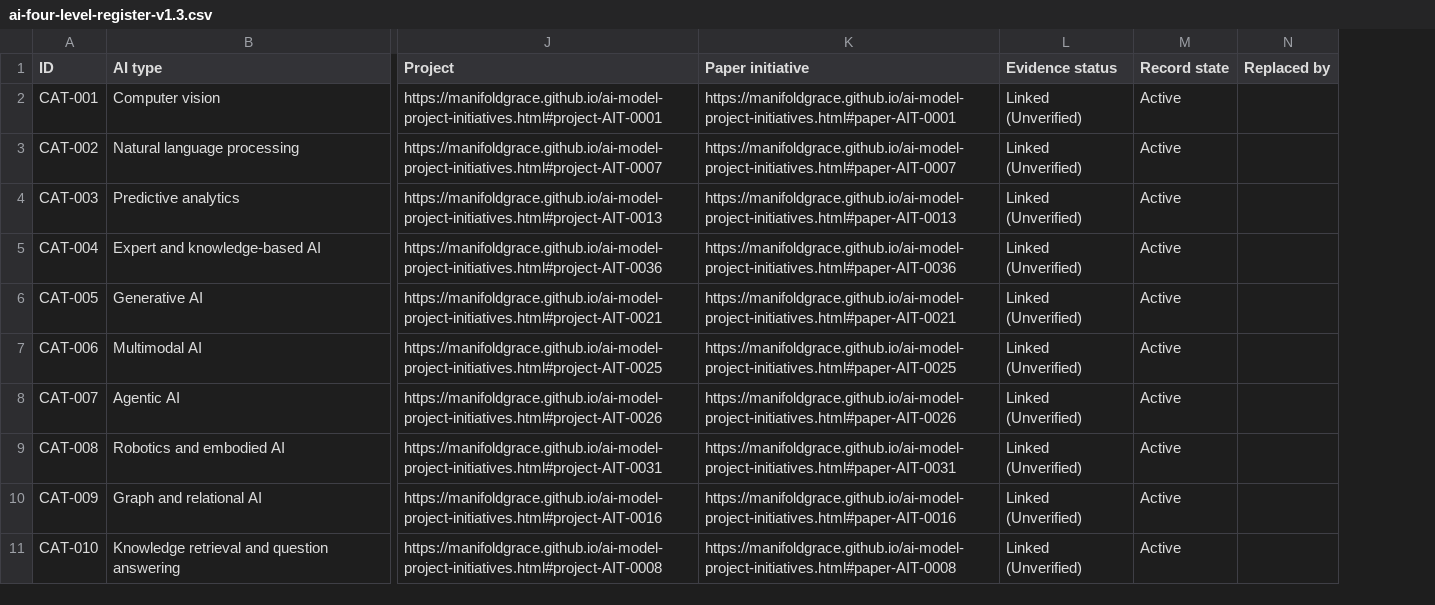
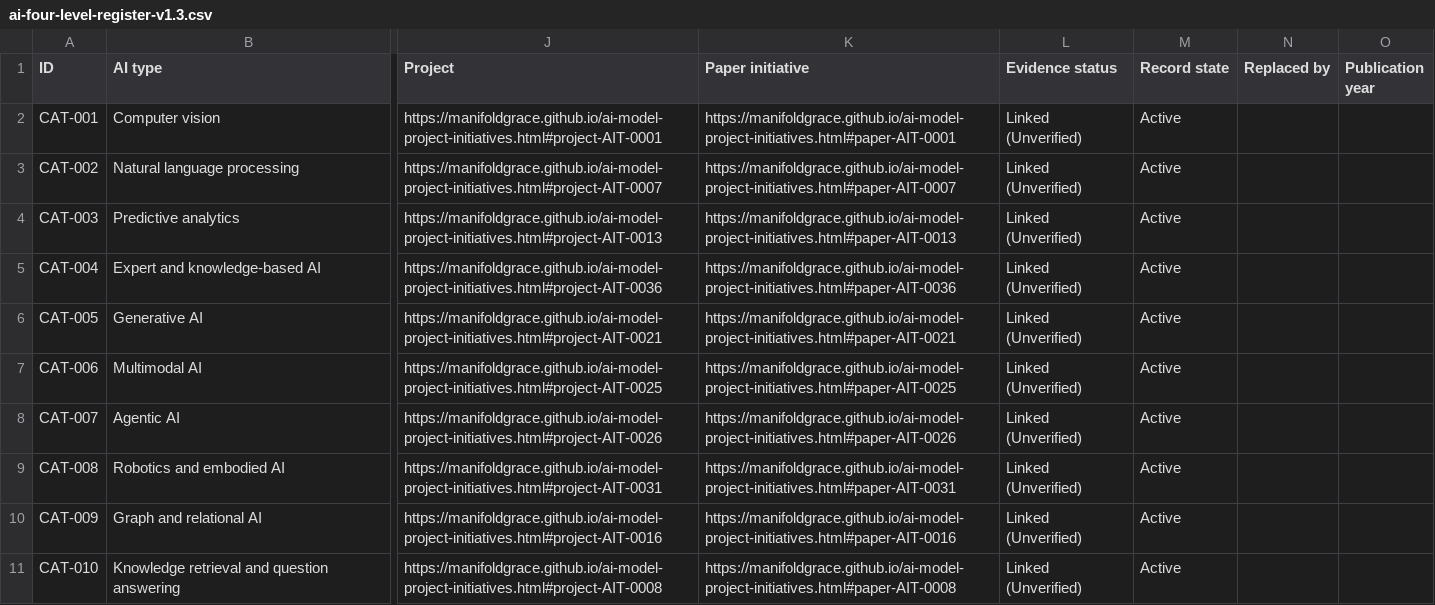
Before and after one commit to manifoldgrace/manifoldgrace.github.io, a CSV file: research/relational-awareness/ai-four-level-register-v1.3.csv, drawn as a sheet; only a part is shown, gaps mark what is left out; the diff names each change by its address in the sheet, - before the commit and + after, or states it on an @@ line.

Commit message:
Add explicit primary-publication year column to expanded AI taxonomy spreadsheet

```diff
--- a/research/relational-awareness/ai-four-level-register-v1.3.csv
+++ b/research/relational-awareness/ai-four-level-register-v1.3.csv
+column O (Publication year), empty
```
